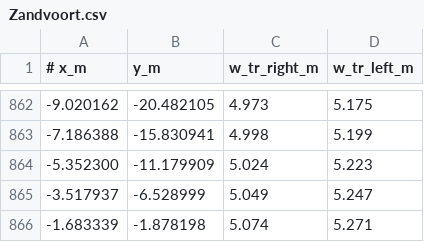
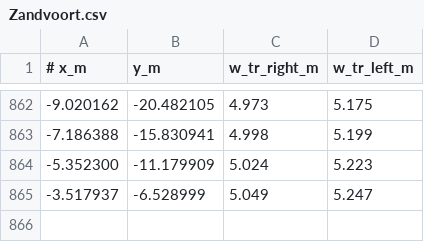
Before and after one commit to FranzZeisler/AE4350, a CSV file: data/tracks/Zandvoort.csv, drawn as a sheet; only a part is shown, gaps mark what is left out; the diff names each change by its address in the sheet, - before the commit and + after, or states it on an @@ line.

```diff
--- a/data/tracks/Zandvoort.csv
+++ b/data/tracks/Zandvoort.csv
-row 866: -1.683339 | -1.878198 | 5.074 | 5.271
```
Also changed, not shown: data/tracks/Budapest.csv, data/tracks/Catalunya.csv, 18 other files.
